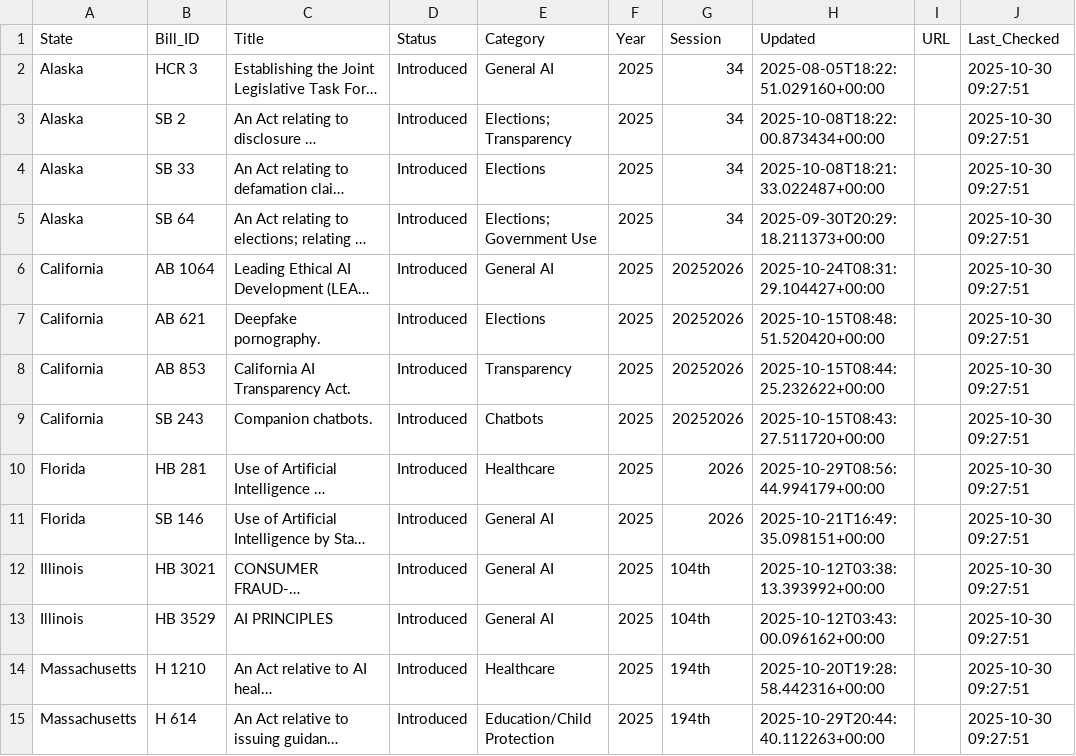
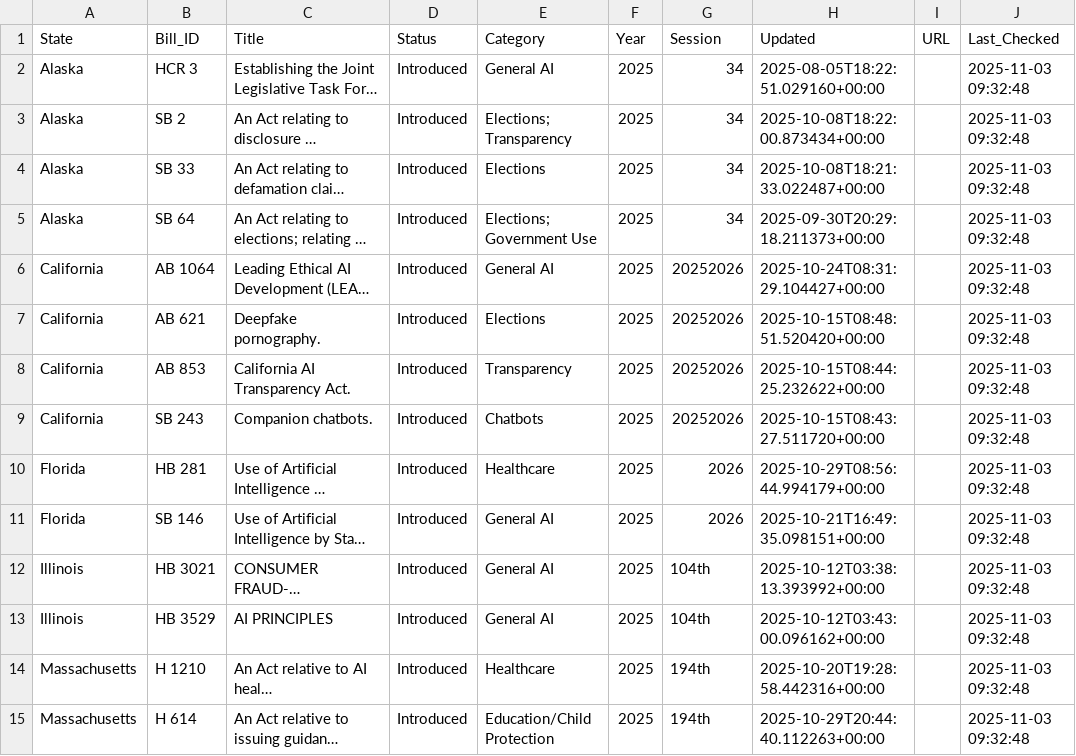
Before and after one commit to nikzei/state-ai-legislation-tracker, a CSV file: data/ai_legislation_bills.csv, drawn as a sheet; only a part is shown; long unchanged cells end in …; the diff covers the shown part only; the diff names each change by its address in the sheet, - before the commit and + after, or states it on an @@ line.

```diff
--- a/data/ai_legislation_bills.csv
+++ b/data/ai_legislation_bills.csv
-J2:J15 (Last_Checked): 2025-10-30 09:27:51
+J2:J15 (Last_Checked): 2025-11-03 09:32:48
```
Also changed, not shown: 1 added row, 2 removed rows and 46 edited cells elsewhere in this file, data/ai_legislation_summary.csv.
